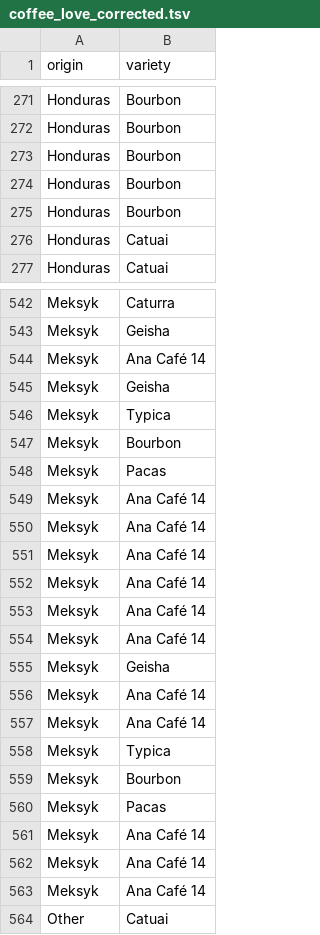
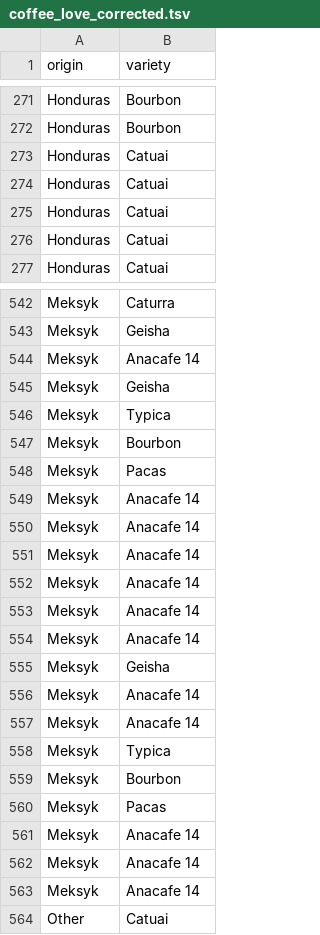
Before and after one commit to wsiemiatkowski/pad_final_project, a TSV file: data/02_intermediate/coffee_love_corrected.tsv, drawn as a sheet; only a part is shown, gaps mark what is left out; the diff covers the shown part only.

```diff
--- a/data/02_intermediate/coffee_love_corrected.tsv
+++ b/data/02_intermediate/coffee_love_corrected.tsv
@@ -272,5 +272,5 @@ Honduras	Bourbon
 Honduras	Bourbon
-Honduras	Bourbon
-Honduras	Bourbon
-Honduras	Bourbon
+Honduras	Catuai
+Honduras	Catuai
+Honduras	Catuai
 Honduras	Catuai
@@ -543,3 +543,3 @@ Meksyk	Caturra
 Meksyk	Geisha
-Meksyk	Ana Café 14
+Meksyk	Anacafe 14
 Meksyk	Geisha
@@ -548,11 +548,11 @@ Meksyk	Bourbon
 Meksyk	Pacas
-Meksyk	Ana Café 14
-Meksyk	Ana Café 14
-Meksyk	Ana Café 14
-Meksyk	Ana Café 14
-Meksyk	Ana Café 14
-Meksyk	Ana Café 14
+Meksyk	Anacafe 14
+Meksyk	Anacafe 14
+Meksyk	Anacafe 14
+Meksyk	Anacafe 14
+Meksyk	Anacafe 14
+Meksyk	Anacafe 14
 Meksyk	Geisha
-Meksyk	Ana Café 14
-Meksyk	Ana Café 14
+Meksyk	Anacafe 14
+Meksyk	Anacafe 14
 Meksyk	Typica
@@ -560,5 +560,5 @@ Meksyk	Bourbon
 Meksyk	Pacas
-Meksyk	Ana Café 14
-Meksyk	Ana Café 14
-Meksyk	Ana Café 14
+Meksyk	Anacafe 14
+Meksyk	Anacafe 14
+Meksyk	Anacafe 14
 Other	Catuai
```
Also changed, not shown: 21 added rows, 21 removed rows and 29 edited cells elsewhere in this file, 2 other files.
